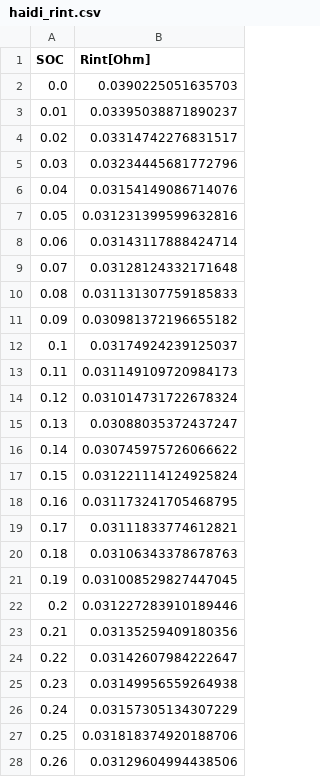
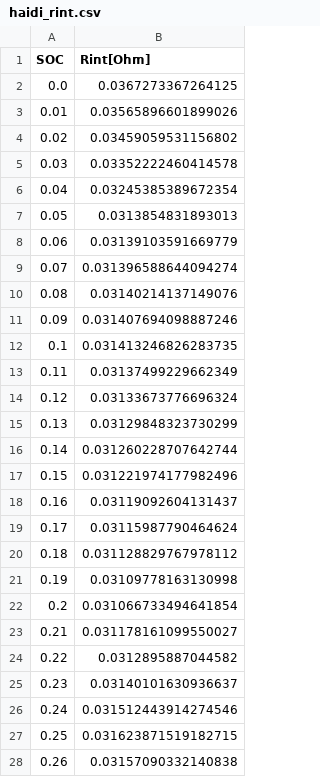
Before and after one commit to tum-ees/simses, a CSV file: src/simses/model/cell/data/haidi_rint.csv, drawn as a sheet; only a part is shown; the diff covers the shown part only.

Commit message:
fix: correct averaging for Haidi Rint LUT

```diff
--- a/src/simses/model/cell/data/haidi_rint.csv
+++ b/src/simses/model/cell/data/haidi_rint.csv
@@ -1,28 +1,28 @@
 SOC,Rint[Ohm]
-0.0,0.0390225051635703
-0.01,0.03395038871890237
-0.02,0.03314742276831517
-0.03,0.03234445681772796
-0.04,0.03154149086714076
-0.05,0.031231399599632816
-0.06,0.03143117888424714
-0.07,0.03128124332171648
-0.08,0.031131307759185833
-0.09,0.030981372196655182
-0.1,0.03174924239125037
-0.11,0.031149109720984173
-0.12,0.031014731722678324
-0.13,0.03088035372437247
-0.14,0.030745975726066622
-0.15,0.031221114124925824
-0.16,0.031173241705468795
-0.17,0.03111833774612821
-0.18,0.03106343378678763
-0.19,0.031008529827447045
-0.2,0.031227283910189446
-0.21,0.03135259409180356
-0.22,0.03142607984222647
-0.23,0.03149956559264938
-0.24,0.03157305134307229
-0.25,0.031818374920188706
-0.26,0.03129604994438506
+0.0,0.0367273367264125
+0.01,0.03565896601899026
+0.02,0.03459059531156802
+0.03,0.03352222460414578
+0.04,0.03245385389672354
+0.05,0.0313854831893013
+0.06,0.03139103591669779
+0.07,0.031396588644094274
+0.08,0.03140214137149076
+0.09,0.031407694098887246
+0.1,0.031413246826283735
+0.11,0.03137499229662349
+0.12,0.03133673776696324
+0.13,0.03129848323730299
+0.14,0.031260228707642744
+0.15,0.031221974177982496
+0.16,0.03119092604131437
+0.17,0.03115987790464624
+0.18,0.031128829767978112
+0.19,0.03109778163130998
+0.2,0.031066733494641854
+0.21,0.031178161099550027
+0.22,0.0312895887044582
+0.23,0.03140101630936637
+0.24,0.031512443914274546
+0.25,0.031623871519182715
+0.26,0.03157090332140838
```
Also changed, not shown: 74 edited cells elsewhere in this file.
